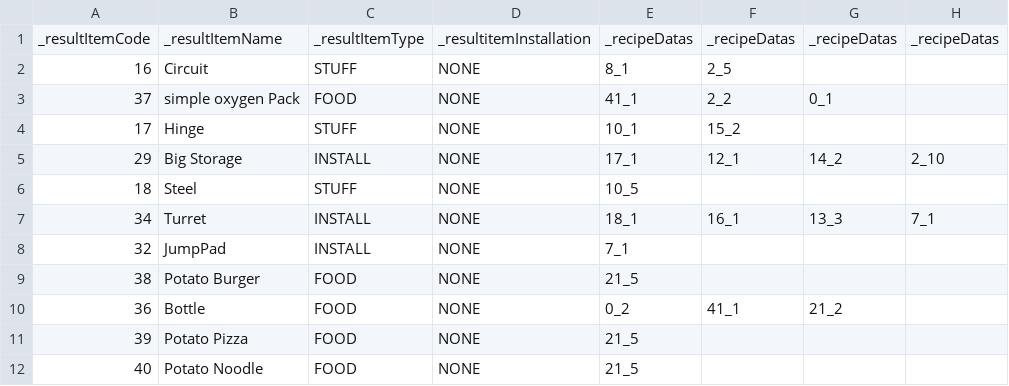
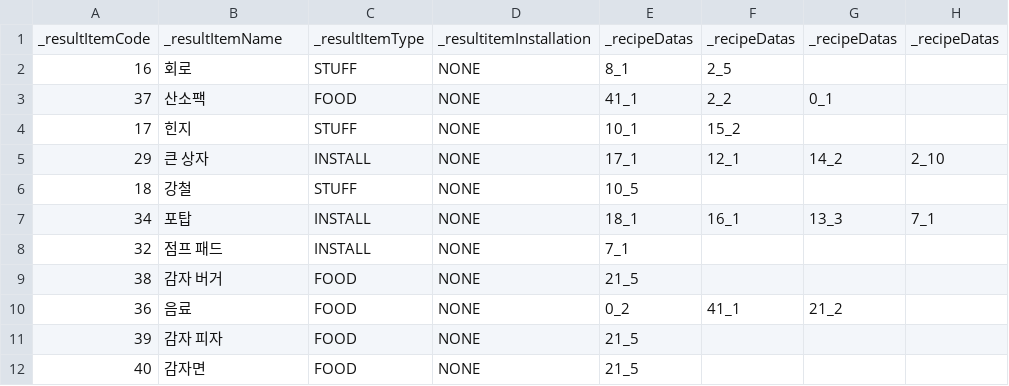
Before and after one commit to Newbie-Appealer/Space-Mayhem, a CSV file: Assets/Resources/UnlockRecipeData.csv, drawn as a sheet; only a part is shown; the diff names each change by its address in the sheet, - before the commit and + after, or states it on an @@ line.

```diff
--- a/Assets/Resources/UnlockRecipeData.csv
+++ b/Assets/Resources/UnlockRecipeData.csv
-B2: Circuit
+B2: 회로
-B3: simple oxygen Pack
+B3: 산소팩
-B4: Hinge
+B4: 힌지
-B5: Big Storage
+B5: 큰 상자
-B6: Steel
+B6: 강철
-B7: Turret
+B7: 포탑
-B8: JumpPad
+B8: 점프 패드
-B9: Potato Burger
+B9: 감자 버거
-B10: Bottle
+B10: 음료
-B11: Potato Pizza
+B11: 감자 피자
-B12: Potato Noodle
+B12: 감자면
```
Also changed, not shown: Assets/Resources/JournalData.csv, Assets/Resources/RecipeData.csv.
